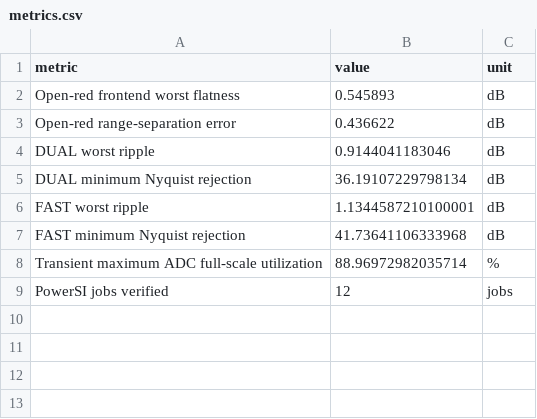
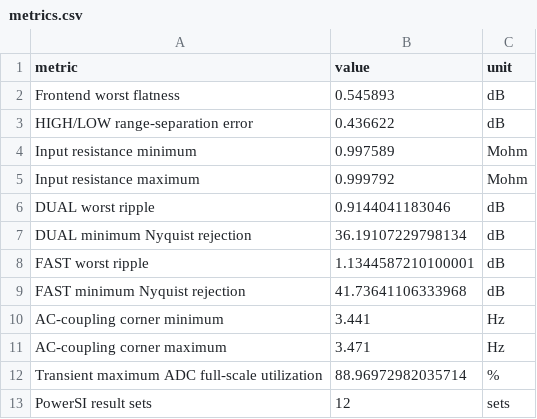
Before and after one commit to Ross0907/pynq-z2-mixed-signal-oscilloscope, a CSV file: verification/results/final_validation/metrics.csv, drawn as a sheet.

Commit message:
Clean final metrics labels

```diff
--- a/verification/results/final_validation/metrics.csv
+++ b/verification/results/final_validation/metrics.csv
@@ -1,4 +1,6 @@
 metric,value,unit
-Open-red frontend worst flatness,0.545893,dB
-Open-red range-separation error,0.436622,dB
+Frontend worst flatness,0.545893,dB
+HIGH/LOW range-separation error,0.436622,dB
+Input resistance minimum,0.997589,Mohm
+Input resistance maximum,0.999792,Mohm
 DUAL worst ripple,0.9144041183046,dB
@@ -7,3 +9,5 @@ FAST worst ripple,1.1344587210100001,dB
 FAST minimum Nyquist rejection,41.73641106333968,dB
+AC-coupling corner minimum,3.441,Hz
+AC-coupling corner maximum,3.471,Hz
 Transient maximum ADC full-scale utilization,88.96972982035714,%
-PowerSI jobs verified,12,jobs
+PowerSI result sets,12,sets
```
